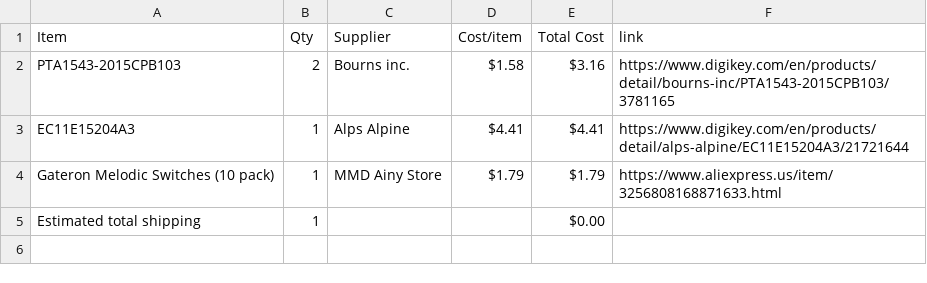
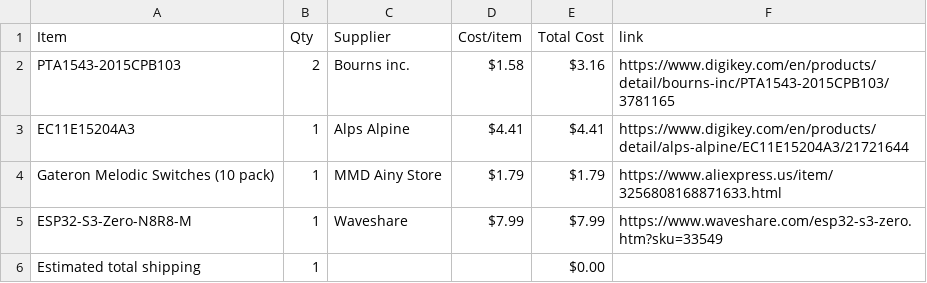
Before and after one commit to SodiumMan13/MIDI-Keyboard, a CSV file: BOM.csv, drawn as a sheet.

Commit message:
Sync Midi Keyboard from Half Life

```diff
--- a/BOM.csv
+++ b/BOM.csv
@@ -4,2 +4,3 @@ EC11E15204A3,1,Alps Alpine,$4.41,$4.41,https://www.digikey.com/en/products/detai
 Gateron Melodic Switches (10 pack),1,MMD Ainy Store,$1.79,$1.79,https://www.aliexpress.us/item/3256808168871633.html
+ESP32-S3-Zero-N8R8-M,1,Waveshare,$7.99,$7.99,https://www.waveshare.com/esp32-s3-zero.htm?sku=33549
 Estimated total shipping,1,,,$0.00,
```
